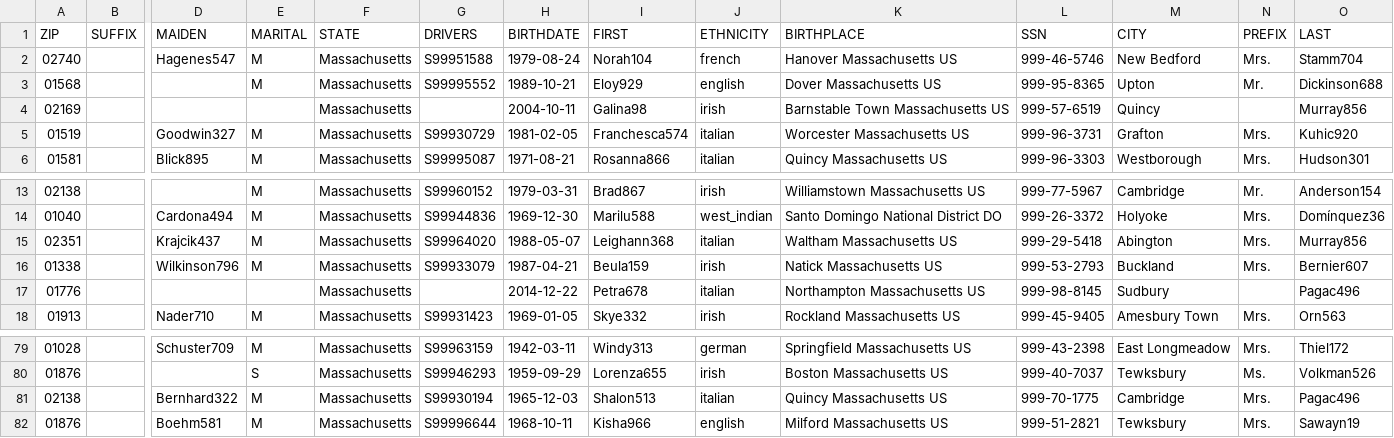
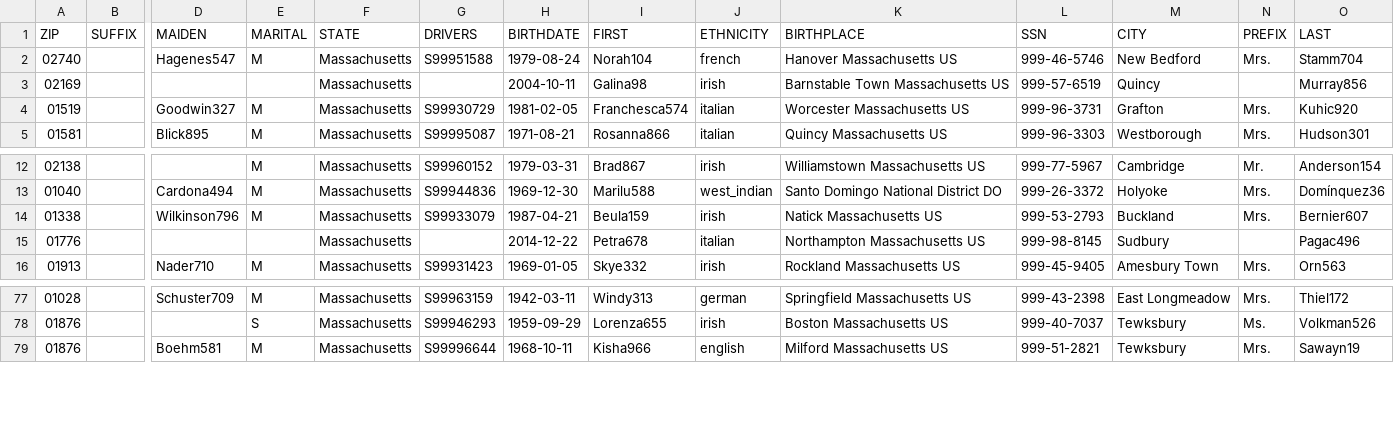
Before and after one commit to nblandos/patients-web-app, a CSV file: data/patients100.csv, drawn as a sheet; only a part is shown, gaps mark what is left out; rows hold the shown columns only; the diff names each change by its address in the sheet, - before the commit and + after, or states it on an @@ line.

```diff
--- a/data/patients100.csv
+++ b/data/patients100.csv
-row 3: 01568 |  |  | M | Massachusetts | S99995552 | 1989-10-21 | Eloy929 | english | Dover Massachusetts US | 999-95-8365 | Upton | Mr. | Dickinson688
-row 15: 02351 |  | Krajcik437 | M | Massachusetts | S99964020 | 1988-05-07 | Leighann368 | italian | Waltham Massachusetts US | 999-29-5418 | Abington | Mrs. | Murray856
-row 81: 02138 |  | Bernhard322 | M | Massachusetts | S99930194 | 1965-12-03 | Shalon513 | italian | Quincy Massachusetts US | 999-70-1775 | Cambridge | Mrs. | Pagac496
```
Also changed, not shown: 8 other files.
